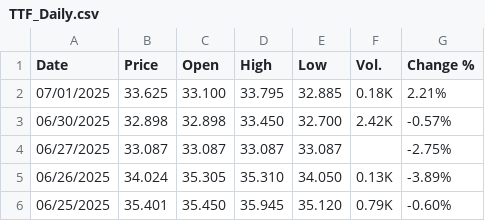
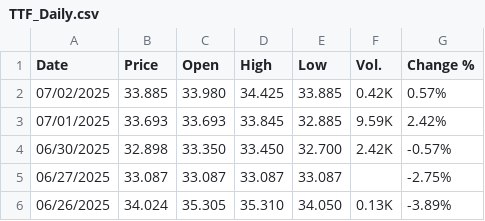
Before and after one commit to rileyhaas25/nat_gas_dashboard, a CSV file: TTF_Daily.csv, drawn as a sheet; only a part is shown; the shorter side is filled out with more unchanged rows.

Commit message:
update prices

```diff
--- a/TTF_Daily.csv
+++ b/TTF_Daily.csv
@@ -1,4 +1,5 @@
 "Date","Price","Open","High","Low","Vol.","Change %"
-"07/01/2025","33.625","33.100","33.795","32.885","0.18K","2.21%"
-"06/30/2025","32.898","32.898","33.450","32.700","2.42K","-0.57%"
+"07/02/2025","33.885","33.980","34.425","33.885","0.42K","0.57%"
+"07/01/2025","33.693","33.693","33.845","32.885","9.59K","2.42%"
+"06/30/2025","32.898","33.350","33.450","32.700","2.42K","-0.57%"
 "06/27/2025","33.087","33.087","33.087","33.087","","-2.75%"
```
Also changed, not shown: HenryHub_Daily.csv, JKM_Daily.csv.
